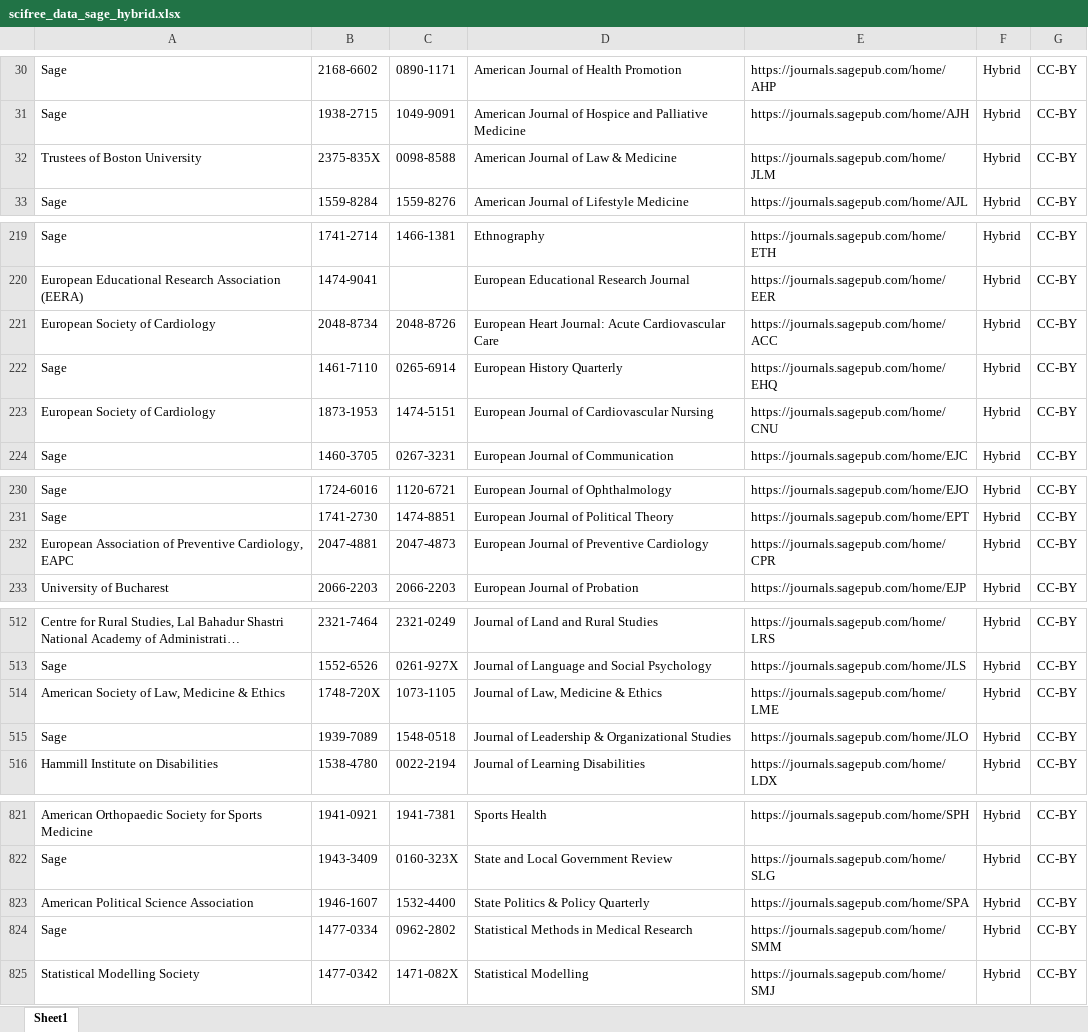
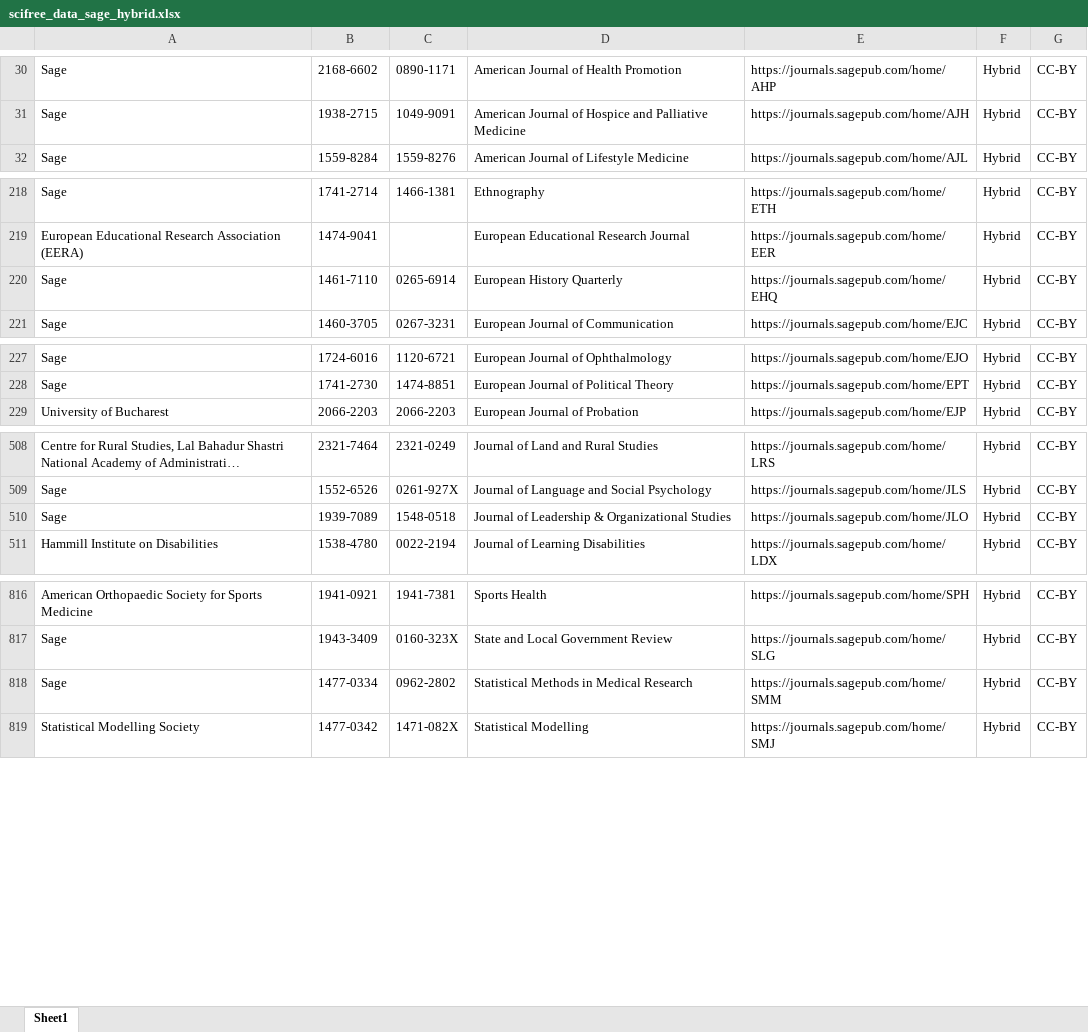
Before and after one commit to Kungbib/oa-tskr, an Excel workbook: Bibsam_tidskriftslistor/scifree_data_sage_hybrid.xlsx, sheet Sheet1, drawn as a sheet; only a part is shown, gaps mark what is left out; long unchanged cells end in …; values as stored, in another font and other column widths than the file's, no borders; table styles not drawn; the diff covers the shown part only; the diff names each change by its address in the sheet, - before the commit and + after, or states it on an @@ line.

```diff
--- a/Bibsam_tidskriftslistor/scifree_data_sage_hybrid.xlsx (sheet Sheet1)
+++ b/Bibsam_tidskriftslistor/scifree_data_sage_hybrid.xlsx (sheet Sheet1)
-row 32: Trustees of Boston University | 2375-835X | 0098-8588 | American Journal of Law & Medicine | https://journals.sagepub.com/home/JLM | Hybrid | CC-BY
-row 221: European Society of Cardiology | 2048-8734 | 2048-8726 | European Heart Journal: Acute Cardiovascular Care | https://journals.sagepub.com/home/ACC | Hybrid | CC-BY
-row 223: European Society of Cardiology | 1873-1953 | 1474-5151 | European Journal of Cardiovascular Nursing | https://journals.sagepub.com/home/CNU | Hybrid | CC-BY
-row 232: European Association of Preventive Cardiology, EAPC | 2047-4881 | 2047-4873 | European Journal of Preventive Cardiology | https://journals.sagepub.com/home/CPR | Hybrid | CC-BY
-row 514: American Society of Law, Medicine & Ethics | 1748-720X | 1073-1105 | Journal of Law, Medicine & Ethics | https://journals.sagepub.com/home/LME | Hybrid | CC-BY
-row 823: American Political Science Association | 1946-1607 | 1532-4400 | State Politics & Policy Quarterly | https://journals.sagepub.com/home/SPA | Hybrid | CC-BY
```
Also changed, not shown: 13 edited cells elsewhere in this sheet, Bibsam_tidskriftslistor/scifree_data_cambridge.xlsx, Bibsam_tidskriftslistor/scifree_data_gruyter_fullyoa.xlsx, 5 other files.
